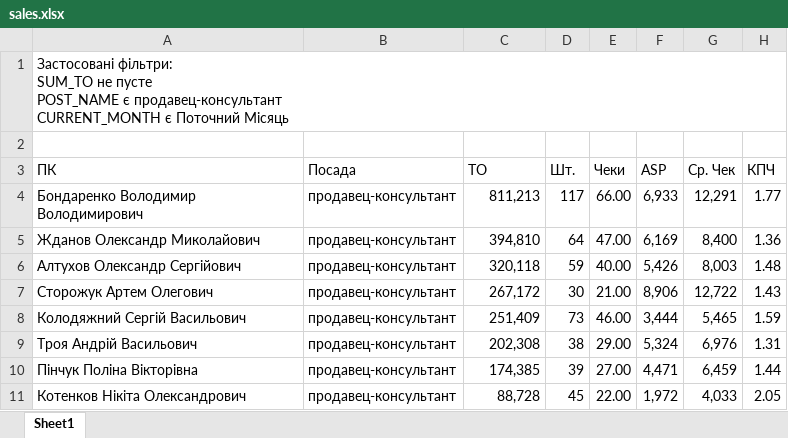
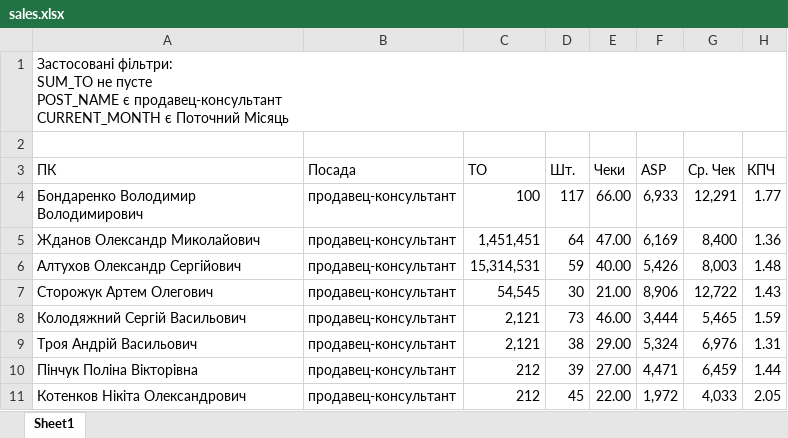
Before and after one commit to xjlamnick/gorodok, an Excel workbook: sales.xlsx, sheet Sheet1, drawn as a sheet; only a part is shown; values as stored, in another font and other column widths than the file's, no borders; table styles not drawn; the diff names each change by its address in the sheet, - before the commit and + after, or states it on an @@ line.

Commit message:
Add files via upload

```diff
--- a/sales.xlsx (sheet Sheet1)
+++ b/sales.xlsx (sheet Sheet1)
-C4 (ТО): 811,213
+C4 (ТО): 100
-C5 (ТО): 394,810
+C5 (ТО): 1,451,451
-C6 (ТО): 320,118
+C6 (ТО): 15,314,531
-C7 (ТО): 267,172
+C7 (ТО): 54,545
-C8 (ТО): 251,409
+C8 (ТО): 2,121
-C9 (ТО): 202,308
+C9 (ТО): 2,121
-C10 (ТО): 174,385
+C10 (ТО): 212
-C11 (ТО): 88,728
+C11 (ТО): 212
```
